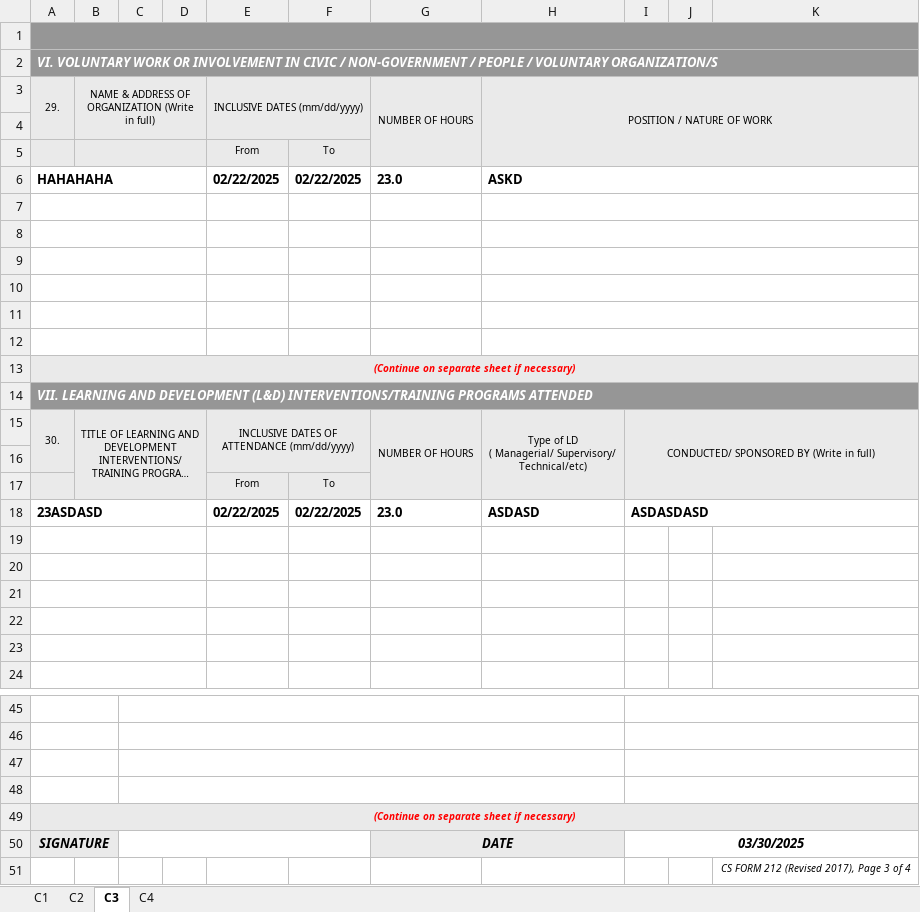
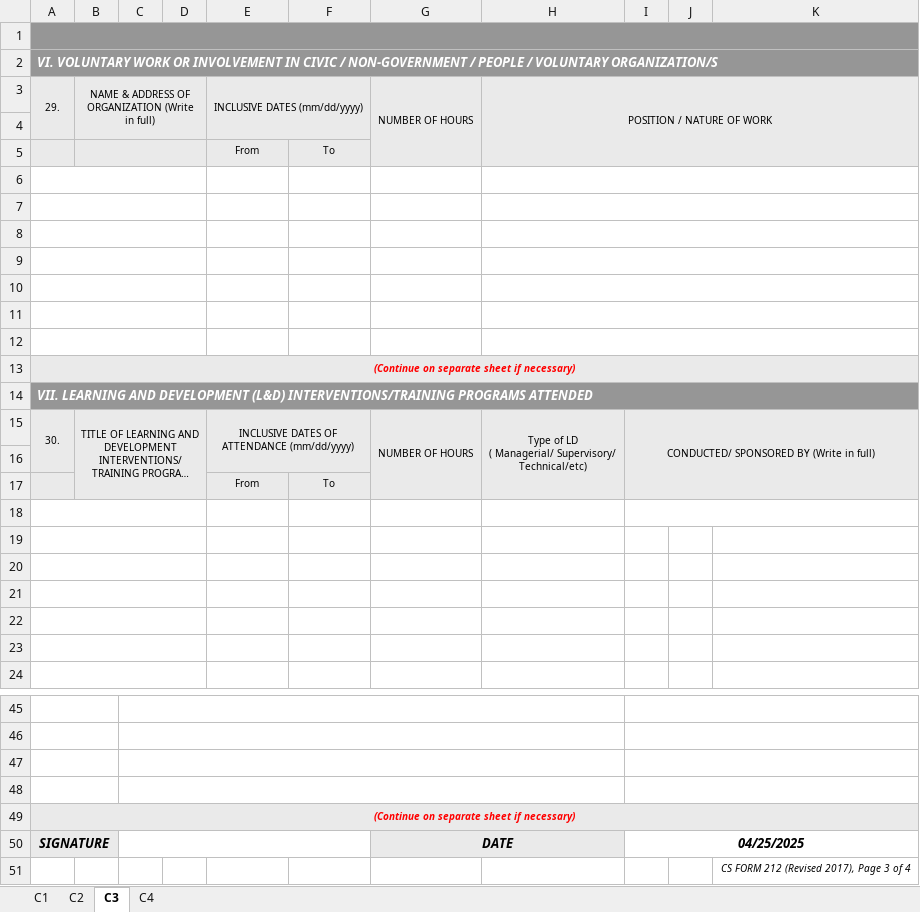
Before and after one commit to totbenz/personal-info-management-system, an Excel workbook: public/report/pds_generated.xlsm, sheet C3, drawn as a sheet; only a part is shown, gaps mark what is left out; long unchanged cells end in …; values as stored, in another font and other column widths than the file's, no borders; the diff names each change by its address in the sheet, - before the commit and + after, or states it on an @@ line.

```diff
--- a/public/report/pds_generated.xlsm (sheet C3)
+++ b/public/report/pds_generated.xlsm (sheet C3)
-row 6: HAHAHAHA |  |  |  | 02/22/2025 | 02/22/2025 | 23.0 | ASKD
+row 6: (empty)
-row 18: 23ASDASD |  |  |  | 02/22/2025 | 02/22/2025 | 23.0 | ASDASD | ASDASDASD
+row 18: (empty)
-I50: 03/30/2025
+I50: 04/25/2025
```
Also changed, not shown: sheet C1, sheet C2, sheet C4, 16 other files.
